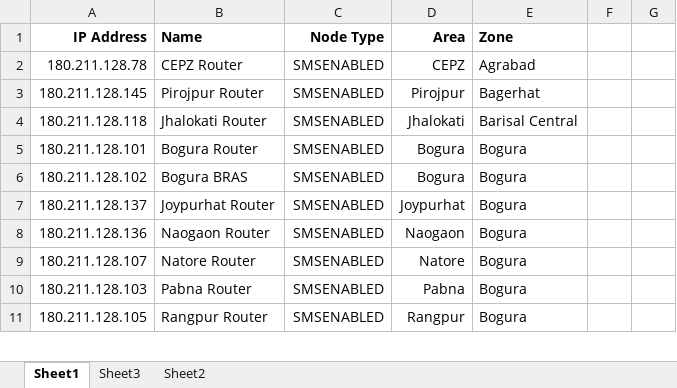
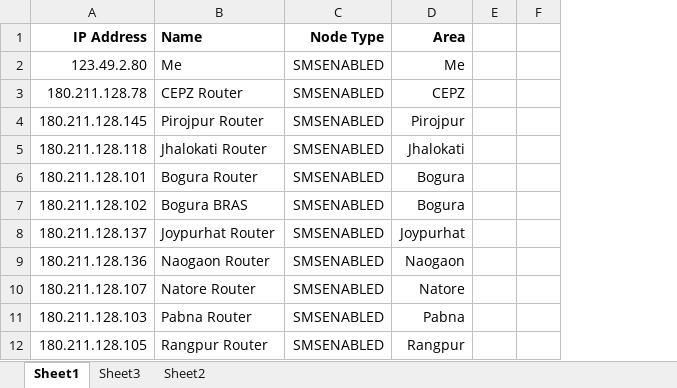
Before and after one commit to rakib1295/Echo, an Excel workbook: Echo/Router ip list with 37 SMS numbers.xlsx, sheet Sheet1, drawn as a sheet; only a part is shown; values as stored, in another font and other column widths than the file's, no borders; removed rows and columns are numbered as before the commit, all else as after; the diff names each change by its address in the sheet, - before the commit and + after, or states it on an @@ line.

```diff
--- a/Echo/Router ip list with 37 SMS numbers.xlsx (sheet Sheet1)
+++ b/Echo/Router ip list with 37 SMS numbers.xlsx (sheet Sheet1)
-column E (Zone), rows 2-11: Agrabad | Bagerhat | Barisal Central | Bogura | Bogura | Bogura | Bogura | Bogura | Bogura | Bogura
+row 2: 123.49.2.80 | Me | SMSENABLED | Me
```
Also changed, not shown: 2 other files.
